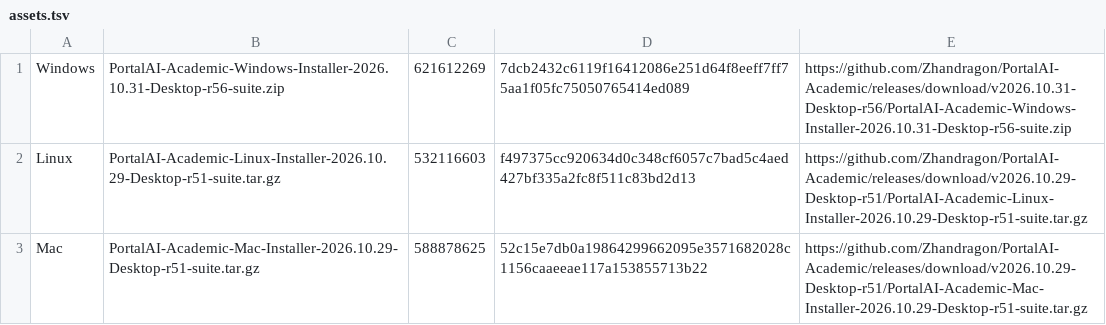
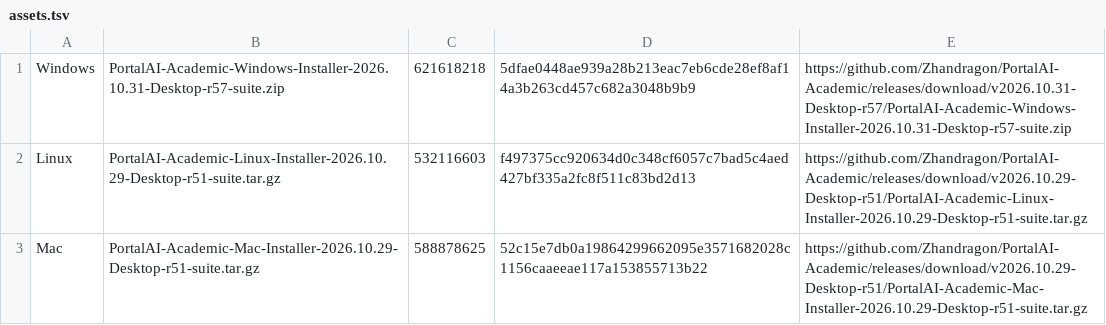
Before and after one commit to Zhandragon/PortalAI-Academic, a TSV file: InstallerSources/Universal/assets.tsv, drawn as a sheet.

```diff
--- a/InstallerSources/Universal/assets.tsv
+++ b/InstallerSources/Universal/assets.tsv
@@ -1,2 +1,2 @@
-Windows	PortalAI-Academic-Windows-Installer-2026.10.31-Desktop-r56-suite.zip	621612269	7dcb2432c6119f16412086e251d64f8eeff7ff75aa1f05fc75050765414ed089	https://github.com/Zhandragon/PortalAI-Academic/releases/download/v2026.10.31-Desktop-r56/PortalAI-Academic-Windows-Installer-2026.10.31-Desktop-r56-suite.zip
+Windows	PortalAI-Academic-Windows-Installer-2026.10.31-Desktop-r57-suite.zip	621618218	5dfae0448ae939a28b213eac7eb6cde28ef8af14a3b263cd457c682a3048b9b9	https://github.com/Zhandragon/PortalAI-Academic/releases/download/v2026.10.31-Desktop-r57/PortalAI-Academic-Windows-Installer-2026.10.31-Desktop-r57-suite.zip
 Linux	PortalAI-Academic-Linux-Installer-2026.10.29-Desktop-r51-suite.tar.gz	532116603	f497375cc920634d0c348cf6057c7bad5c4aed427bf335a2fc8f511c83bd2d13	https://github.com/Zhandragon/PortalAI-Academic/releases/download/v2026.10.29-Desktop-r51/PortalAI-Academic-Linux-Installer-2026.10.29-Desktop-r51-suite.tar.gz
```
Also changed, not shown: 30 other files.
